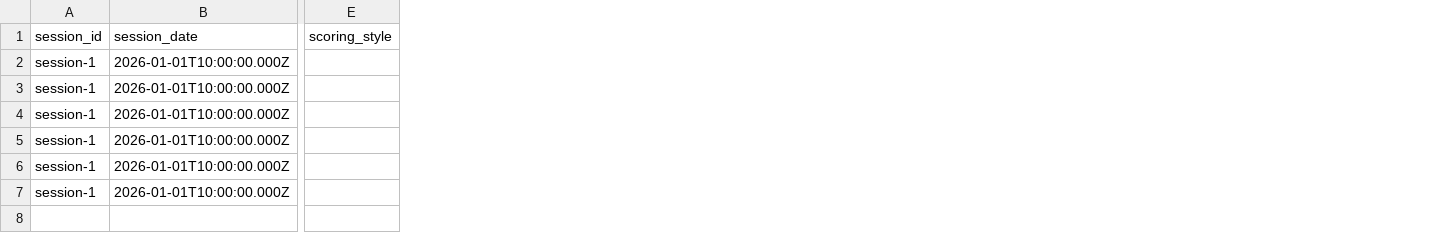
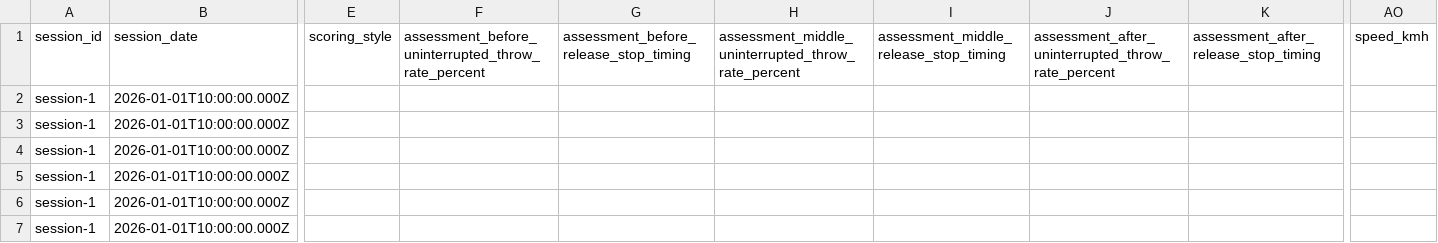
Before and after one commit to chihirohashimotoac-coder/chtrainer, a CSV file: samples/sample-session.csv, drawn as a sheet; only a part is shown, gaps mark what is left out; the diff names each change by its address in the sheet, - before the commit and + after, or states it on an @@ line.

```diff
--- a/samples/sample-session.csv
+++ b/samples/sample-session.csv
+column F, row 1: assessment_before_uninterrupted_throw_rate_percent
+column G, row 1: assessment_before_release_stop_timing
+column H, row 1: assessment_middle_uninterrupted_throw_rate_percent
+column I, row 1: assessment_middle_release_stop_timing
+column J, row 1: assessment_after_uninterrupted_throw_rate_percent
+column K, row 1: assessment_after_release_stop_timing
+column AO (speed_kmh), empty
```
Also changed, not shown: 22 other files.
